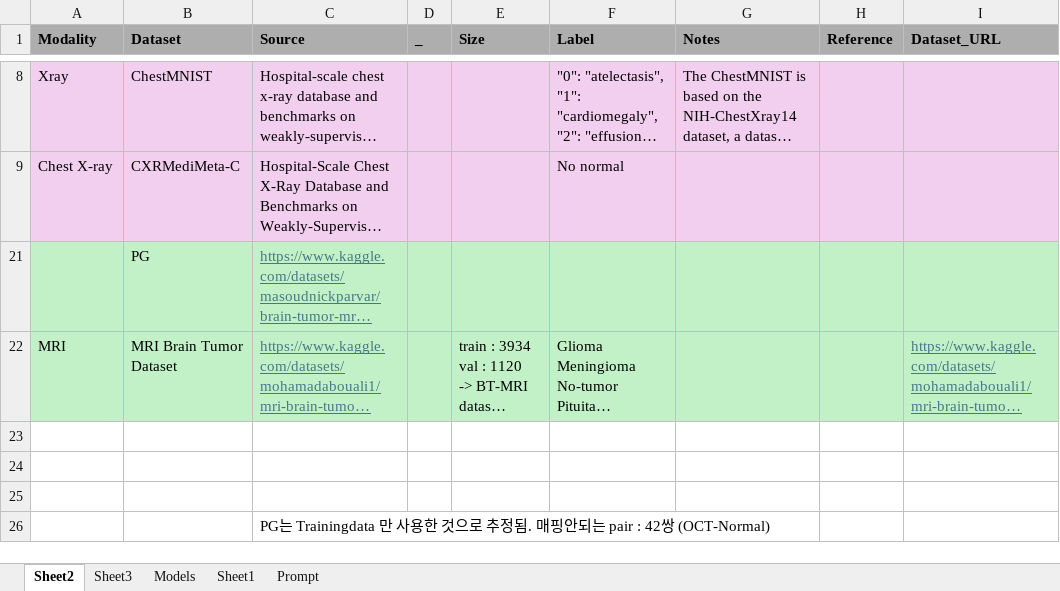
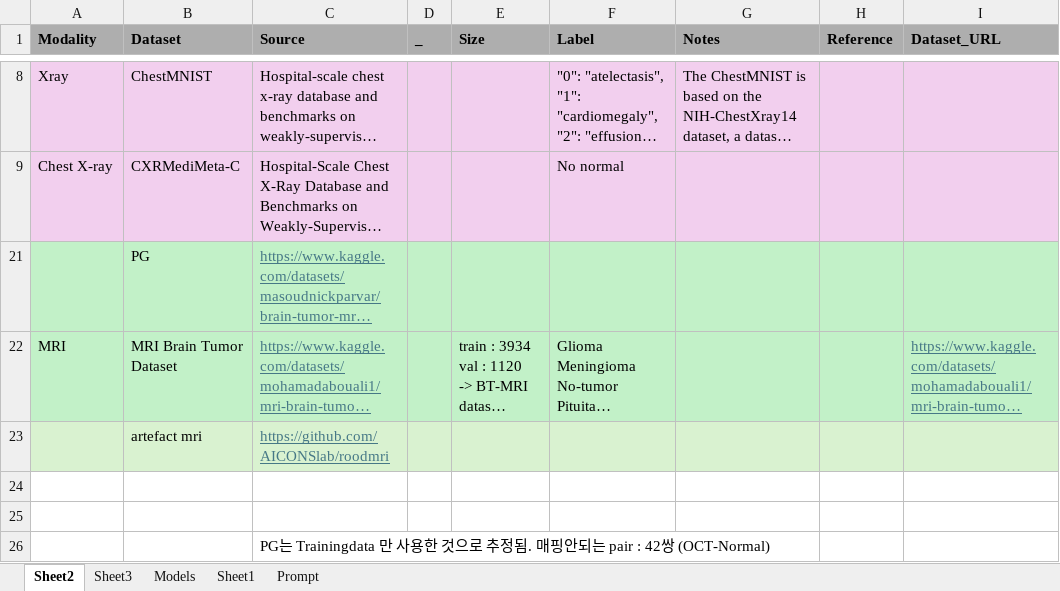
Before and after one commit to howoonYoon/robust-med-vlm, an Excel workbook: Project_setup (version 1)_.xlsx, sheet Sheet2, drawn as a sheet; only a part is shown, gaps mark what is left out; long unchanged cells end in …; values as stored, in another font and other column widths than the file's, no borders; the diff names each change by its address in the sheet, - before the commit and + after, or states it on an @@ line.

```diff
--- a/Project_setup (version 1)_.xlsx (sheet Sheet2)
+++ b/Project_setup (version 1)_.xlsx (sheet Sheet2)
-A23:I23 fill: none
+A23:I23 fill: #D9F2D0
-row 23: (empty)
+row 23:  | artefact mri | https://github.com/AICONSlab/roodmri
```
Also changed, not shown: 4 other files.
